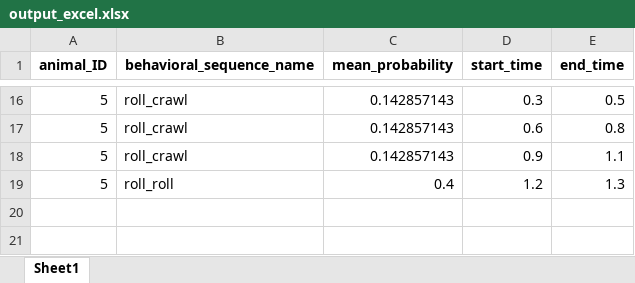
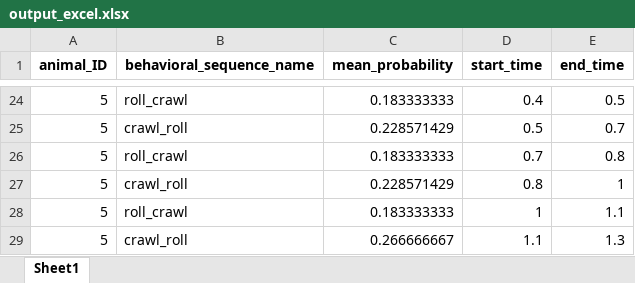
Before and after one commit to IsabelleBaker/behavioralSequences, an Excel workbook: output_excel.xlsx, sheet Sheet1, drawn as a sheet; only a part is shown, gaps mark what is left out; values as stored, in another font and other column widths than the file's, no borders; addresses are those after the commit; the diff covers the shown part only; the diff names each change by its address in the sheet, - before the commit and + after, or states it on an @@ line.

```diff
--- a/output_excel.xlsx (sheet Sheet1)
+++ b/output_excel.xlsx (sheet Sheet1)
-C24 (mean_probability): 0.142857143
+C24 (mean_probability): 0.183333333
-D24 (start_time): 0.3
+D24 (start_time): 0.4
+row 25: 5 | crawl_roll | 0.228571429 | 0.5 | 0.7
-C26 (mean_probability): 0.142857143
+C26 (mean_probability): 0.183333333
-D26 (start_time): 0.6
+D26 (start_time): 0.7
+row 27: 5 | crawl_roll | 0.228571429 | 0.8 | 1
-C28 (mean_probability): 0.142857143
+C28 (mean_probability): 0.183333333
-D28 (start_time): 0.9
+D28 (start_time): 1
-B29 (behavioral_sequence_name): roll_roll
+B29 (behavioral_sequence_name): crawl_roll
-C29 (mean_probability): 0.4
+C29 (mean_probability): 0.266666667
-D29 (start_time): 1.2
+D29 (start_time): 1.1
```
Also changed, not shown: 8 added rows and 30 edited cells elsewhere in this sheet, 1 other file.
